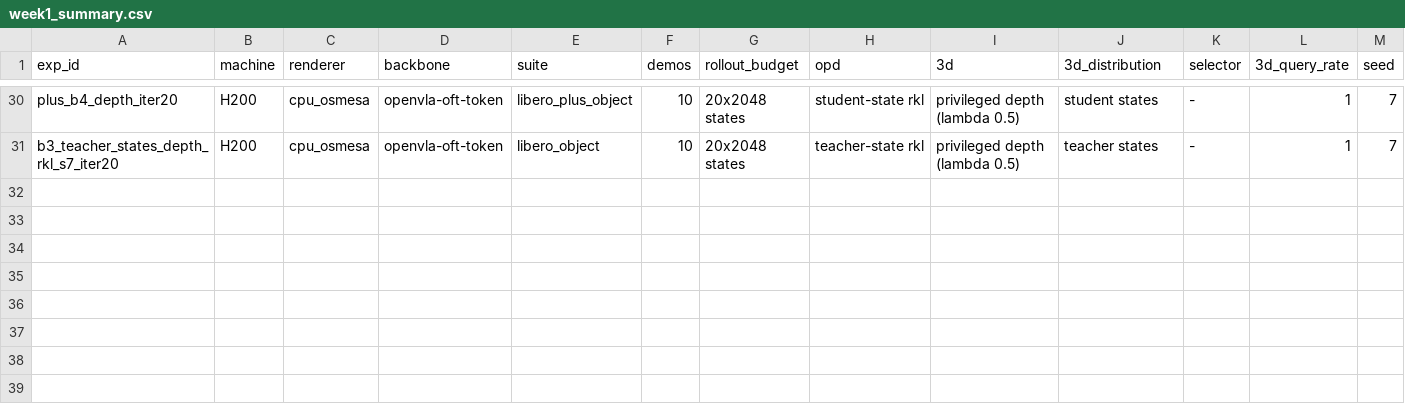
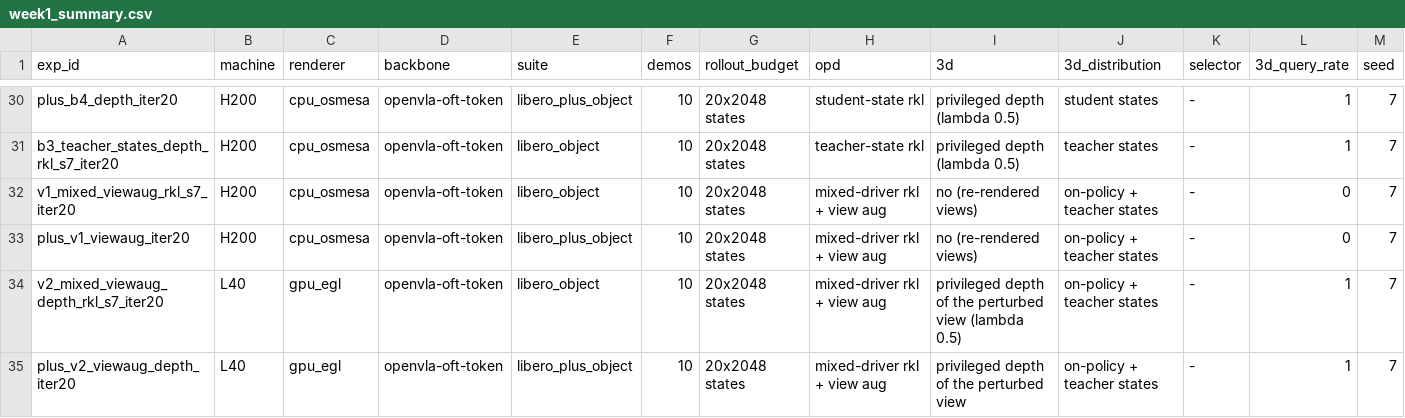
Before and after one commit to hainguyenvie/VLA_3D_Distill, a CSV file: results/week1_summary.csv, drawn as a sheet; only a part is shown, gaps mark what is left out; rows hold the shown columns only; the diff names each change by its address in the sheet, - before the commit and + after, or states it on an @@ line.

```diff
--- a/results/week1_summary.csv
+++ b/results/week1_summary.csv
+row 32: v1_mixed_viewaug_rkl_s7_iter20 | H200 | cpu_osmesa | openvla-oft-token | libero_object | 10 | 20x2048 states | mixed-driver rkl + view aug | no (re-rendered views) | on-policy + teacher states | - | 0 | 7
+row 33: plus_v1_viewaug_iter20 | H200 | cpu_osmesa | openvla-oft-token | libero_plus_object | 10 | 20x2048 states | mixed-driver rkl + view aug | no (re-rendered views) | on-policy + teacher states | - | 0 | 7
+row 34: v2_mixed_viewaug_depth_rkl_s7_iter20 | L40 | gpu_egl | openvla-oft-token | libero_object | 10 | 20x2048 states | mixed-driver rkl + view aug | privileged depth of the perturbed view (lambda 0.5) | on-policy + teacher states | - | 1 | 7
+row 35: plus_v2_viewaug_depth_iter20 | L40 | gpu_egl | openvla-oft-token | libero_plus_object | 10 | 20x2048 states | mixed-driver rkl + view aug | privileged depth of the perturbed view | on-policy + teacher states | - | 1 | 7
```
Also changed, not shown: 1 other file.
